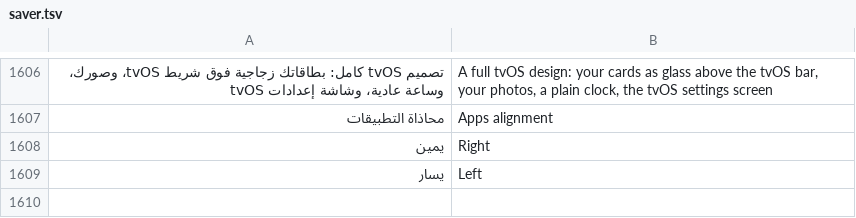
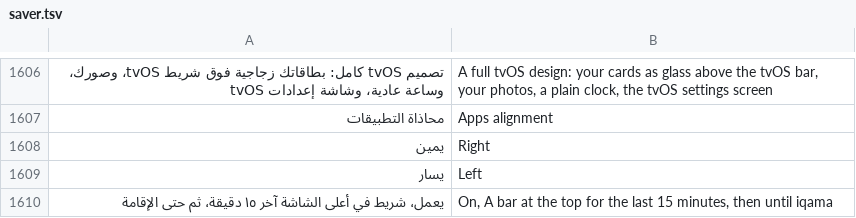
Before and after one commit to tshi-dev/UrTV, a TSV file: i18n/en/saver.tsv, drawn as a sheet; only a part is shown, gaps mark what is left out; the diff names each change by its address in the sheet, - before the commit and + after, or states it on an @@ line.

Commit message:
4.4 beta 4: the bar before the adhan can start 15 minutes before (10 stays the default) and stays until the adhan (R-316)

```diff
--- a/i18n/en/saver.tsv
+++ b/i18n/en/saver.tsv
+row 1610: يعمل، شريط في أعلى الشاشة آخر ١٥ دقيقة، ثم حتى الإقامة | On, A bar at the top for the last 15 minutes, then until iqama
```
Also changed, not shown: 21 other files.
